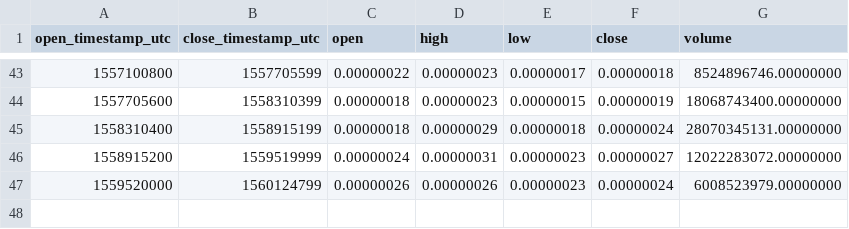
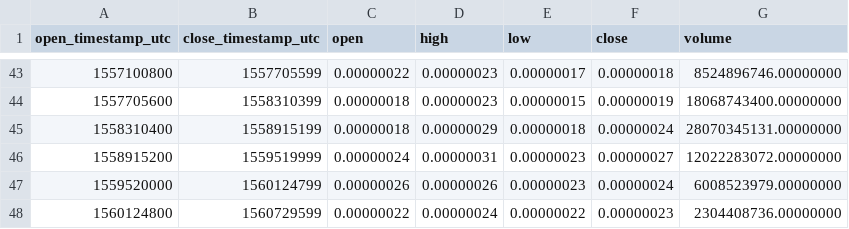
Before and after one commit to cryptobigbro/binance-HOTBTC, a CSV file: binance-HOTBTC-1w.csv, drawn as a sheet; only a part is shown, gaps mark what is left out; the diff names each change by its address in the sheet, - before the commit and + after, or states it on an @@ line.

```diff
--- a/binance-HOTBTC-1w.csv
+++ b/binance-HOTBTC-1w.csv
+row 48: 1560124800 | 1560729599 | 0.00000022 | 0.00000024 | 0.00000022 | 0.00000023 | 2304408736.00000000
```
Also changed, not shown: binance-HOTBTC-1d.csv, binance-HOTBTC-1h.csv.
